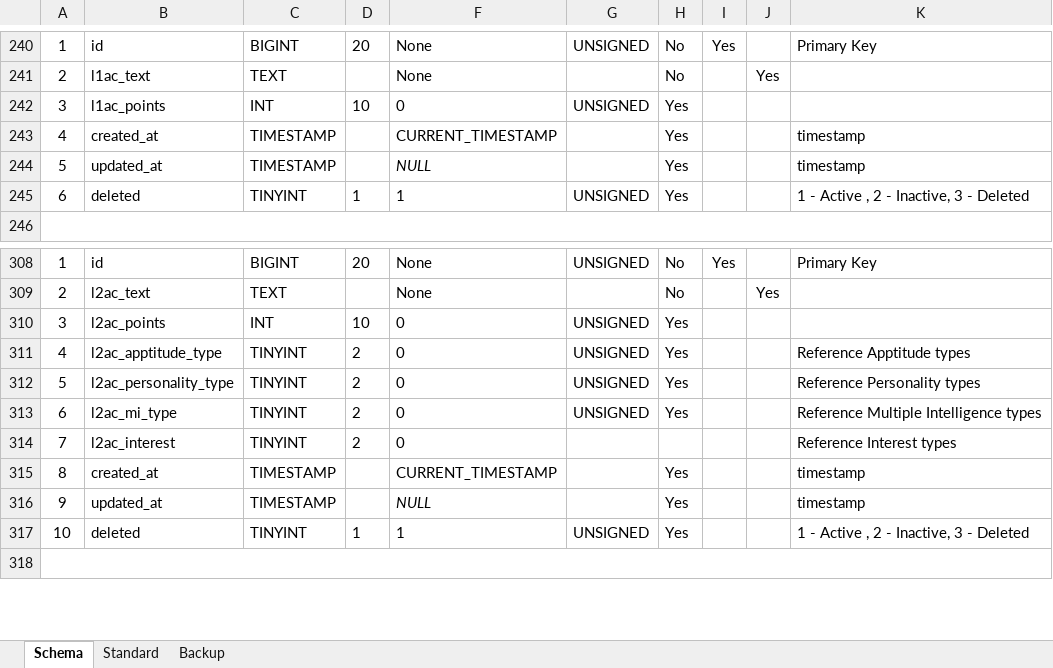
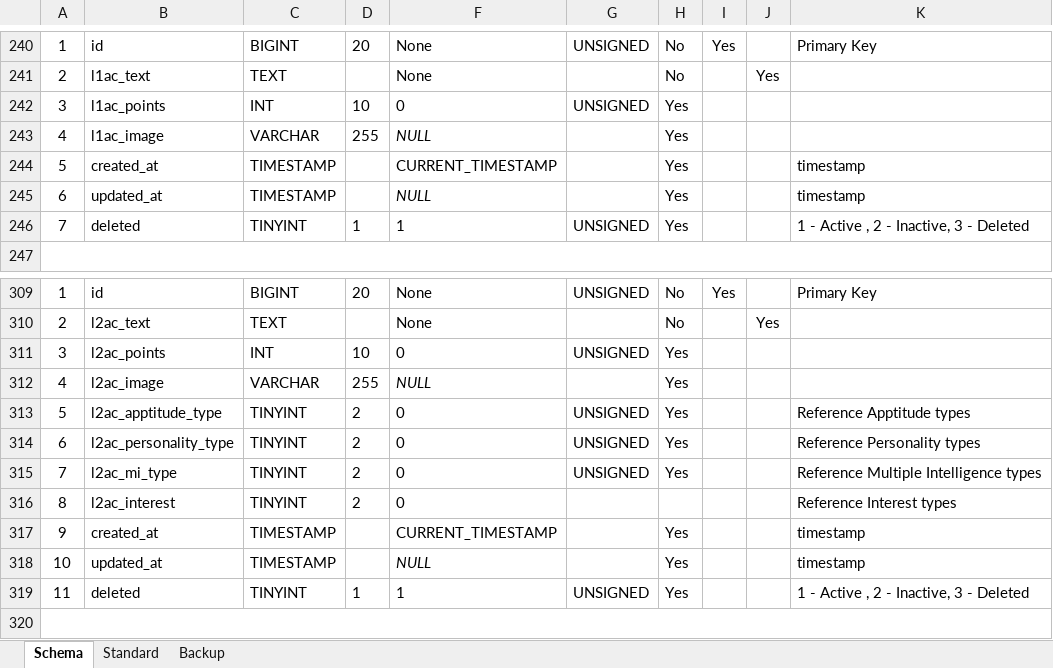
Before and after one commit to inxkrutik/proteendocs, an Excel workbook: Database Schema Proteen.xlsx, sheet Schema, drawn as a sheet; only a part is shown, gaps mark what is left out; values as stored, in another font and other column widths than the file's, no borders; addresses are those after the commit; the diff names each change by its address in the sheet, - before the commit and + after, or states it on an @@ line.

Commit message:
Activities Level1 & Level2 Add Image

```diff
--- a/Database Schema Proteen.xlsx (sheet Schema)
+++ b/Database Schema Proteen.xlsx (sheet Schema)
+row 243: 4 | l1ac_image | VARCHAR | 255 | NULL |  | Yes
-A244: 4
+A244: 5
-A245: 5
+A245: 6
-A246: 6
+A246: 7
+row 312: 4 | l2ac_image | VARCHAR | 255 | NULL |  | Yes
-A313: 4
+A313: 5
-A314: 5
+A314: 6
-A315: 6
+A315: 7
-A316: 7
+A316: 8
-A317: 8
+A317: 9
-A318: 9
+A318: 10
-A319: 10
+A319: 11
```
